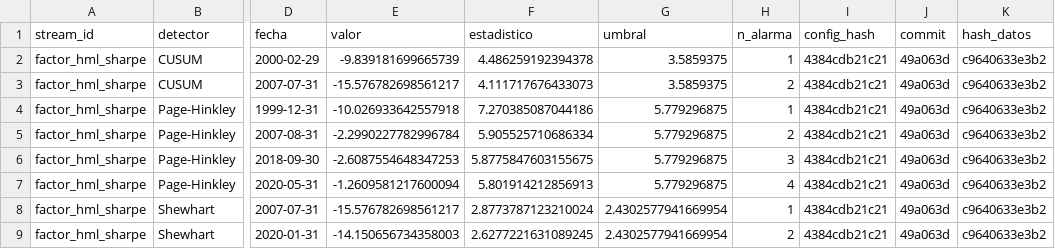
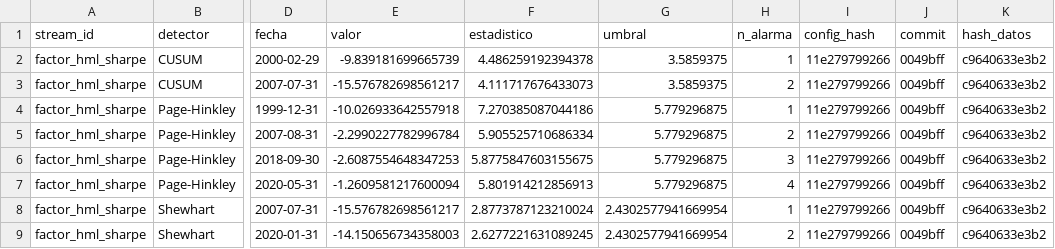
Before and after one commit to nihalhk-dev/signal-watch, a CSV file: outputs/tables/alarmas_factor_hml_sharpe.csv, drawn as a sheet; only a part is shown, gaps mark what is left out; the diff names each change by its address in the sheet, - before the commit and + after, or states it on an @@ line.

```diff
--- a/outputs/tables/alarmas_factor_hml_sharpe.csv
+++ b/outputs/tables/alarmas_factor_hml_sharpe.csv
-I2:I9 (config_hash): 4384cdb21c21
+I2:I9 (config_hash): 11e279799266
-J2:J9 (commit): 49a063d
+J2:J9 (commit): 0049bff
```
Also changed, not shown: outputs/tables/calibracion_factor_hml_sharpe.csv, outputs/tables/retardo_ruido_real_factor_hml_sharpe.csv, 1 other file.
